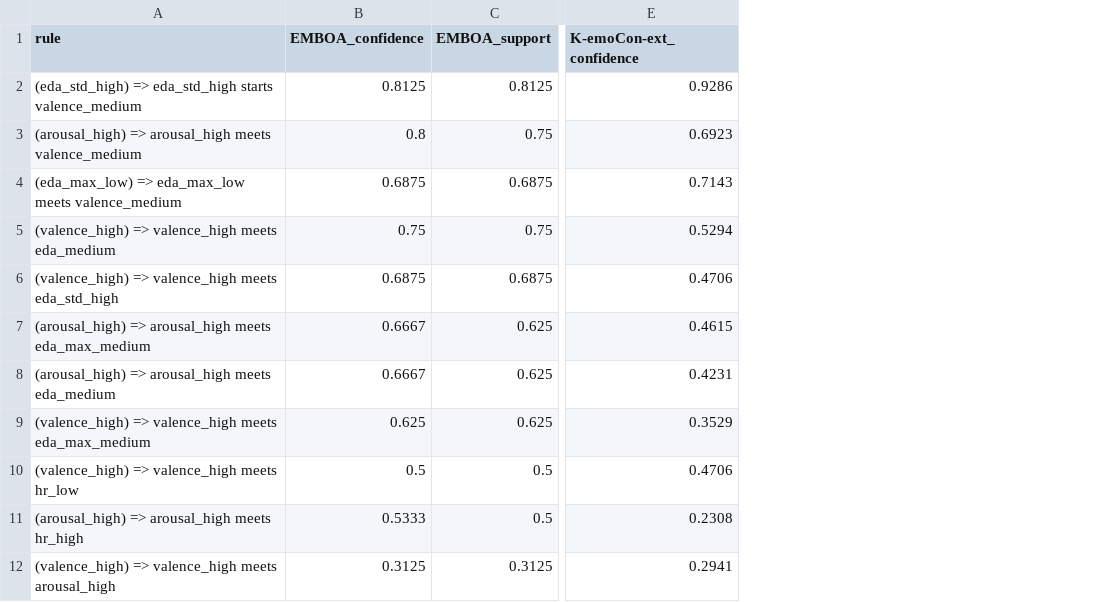
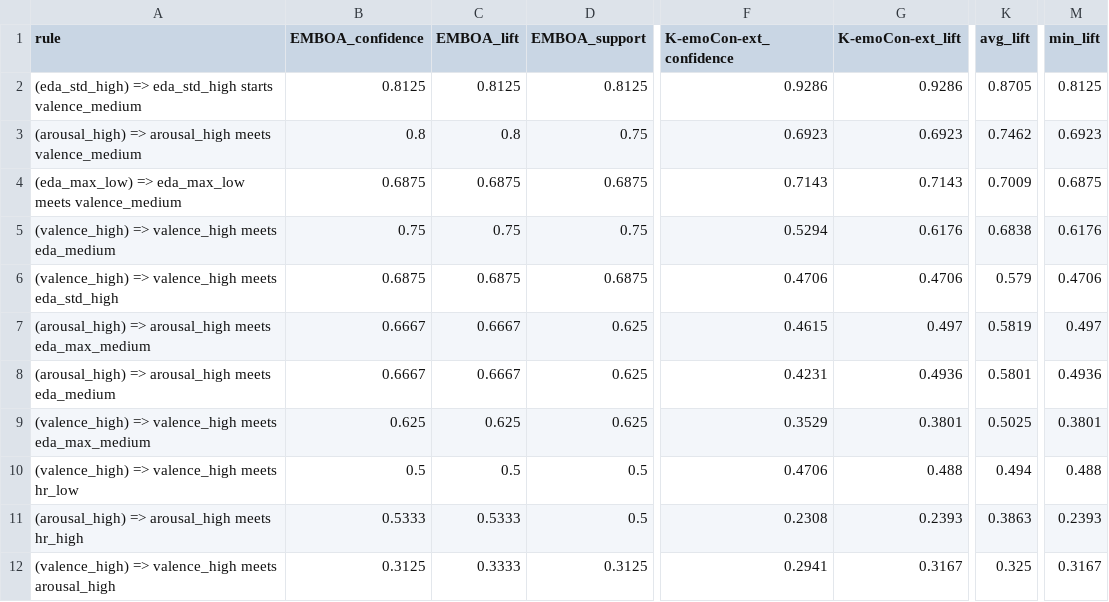
Before and after one commit to PawelManczak/Master-thesis, a CSV file: second part/source/experiments/external_annotations/results/external_universal_rules_details.csv, drawn as a sheet; only a part is shown, gaps mark what is left out; the diff names each change by its address in the sheet, - before the commit and + after, or states it on an @@ line.

```diff
--- a/second part/source/experiments/external_annotations/results/external_universal_rules_details.csv
+++ b/second part/source/experiments/external_annotations/results/external_universal_rules_details.csv
+column C (EMBOA_lift), rows 2-12: 0.8125 | 0.8 | 0.6875 | 0.75 | 0.6875 | 0.6667 | 0.6667 | 0.625 | 0.5 | 0.5333 | 0.3333
+column G (K-emoCon-ext_lift), rows 2-12: 0.9286 | 0.6923 | 0.7143 | 0.6176 | 0.4706 | 0.497 | 0.4936 | 0.3801 | 0.488 | 0.2393 | 0.3167
+column K (avg_lift), rows 2-12: 0.8705 | 0.7462 | 0.7009 | 0.6838 | 0.579 | 0.5819 | 0.5801 | 0.5025 | 0.494 | 0.3863 | 0.325
+column M (min_lift), rows 2-12: 0.8125 | 0.6923 | 0.6875 | 0.6176 | 0.4706 | 0.497 | 0.4936 | 0.3801 | 0.488 | 0.2393 | 0.3167
```
Also changed, not shown: second part/source/experiments/demographics/results/combined_rules_demographic_breakdown.csv, second part/source/experiments/demographics/results/universal_f_rules_details.csv, 36 other files.
